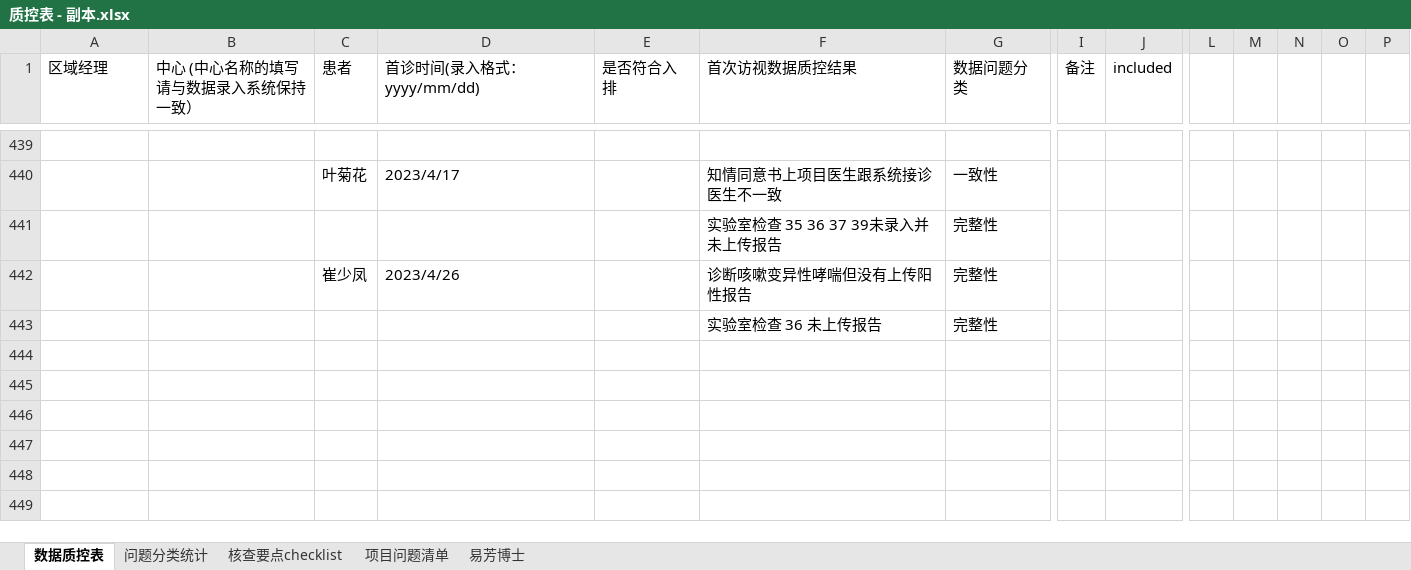
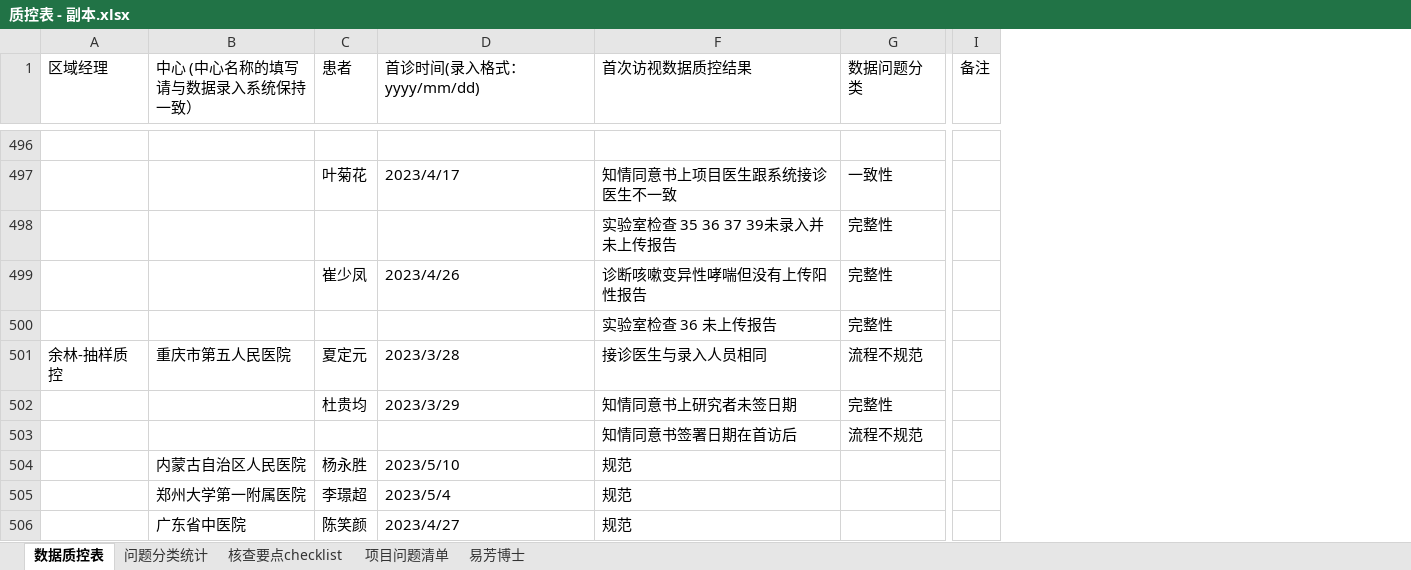
Before and after one commit to thisislinyu/asthmaapp0417, an Excel workbook: data/质控表 - 副本.xlsx, sheet 数据质控表, drawn as a sheet; only a part is shown, gaps mark what is left out; values as stored, in another font and other column widths than the file's, no cell formats; charts and pictures not drawn; removed rows and columns are numbered as before the commit, all else as after; rows hold the shown columns only; the diff covers the shown part only; the diff names each change by its address in the sheet, - before the commit and + after, or states it on an @@ line.

Commit message:
amend table pm11, add column6

```diff
--- a/data/质控表 - 副本.xlsx (sheet 数据质控表)
+++ b/data/质控表 - 副本.xlsx (sheet 数据质控表)
@@ column E (是否符合入排) hidden, empty @@
-column J (included), empty
-column L, empty
-column M, empty
-column N, empty
-column O, empty
-column P, empty
+row 501: 余林-抽样质控 | 重庆市第五人民医院 | 夏定元 | 2023/3/28 | 接诊医生与录入人员相同 | 流程不规范
+row 502:  |  | 杜贵均 | 2023/3/29 | 知情同意书上研究者未签日期 | 完整性
+row 503:  |  |  |  | 知情同意书签署日期在首访后 | 流程不规范
+row 504:  | 内蒙古自治区人民医院 | 杨永胜 | 2023/5/10 | 规范
+row 505:  | 郑州大学第一附属医院 | 李璟超 | 2023/5/4 | 规范
+row 506:  | 广东省中医院 | 陈笑颜 | 2023/4/27 | 规范
```
Also changed, not shown: 73 added rows, 11 removed rows and 54 edited cells elsewhere in this sheet, sheet 核查要点checklist, cell formats, hidden cells, charts or pictures, data/质控表.xlsx, predict_dat1.xlsx, 6 other files.
